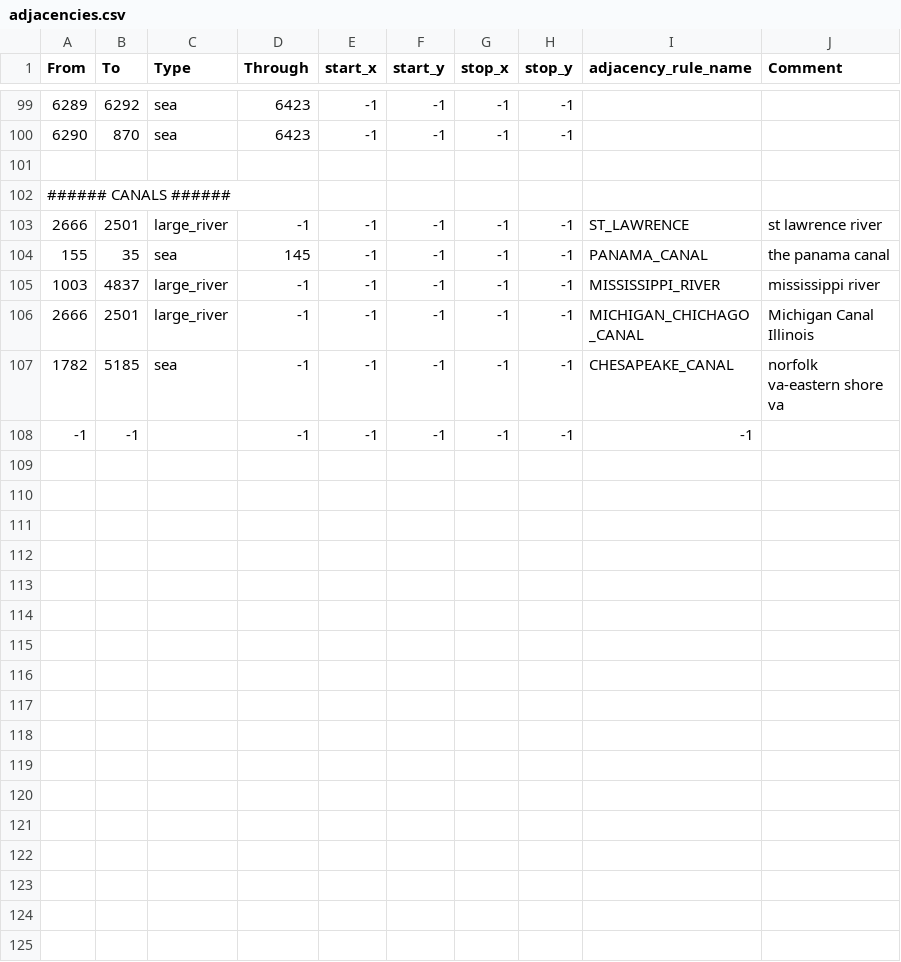
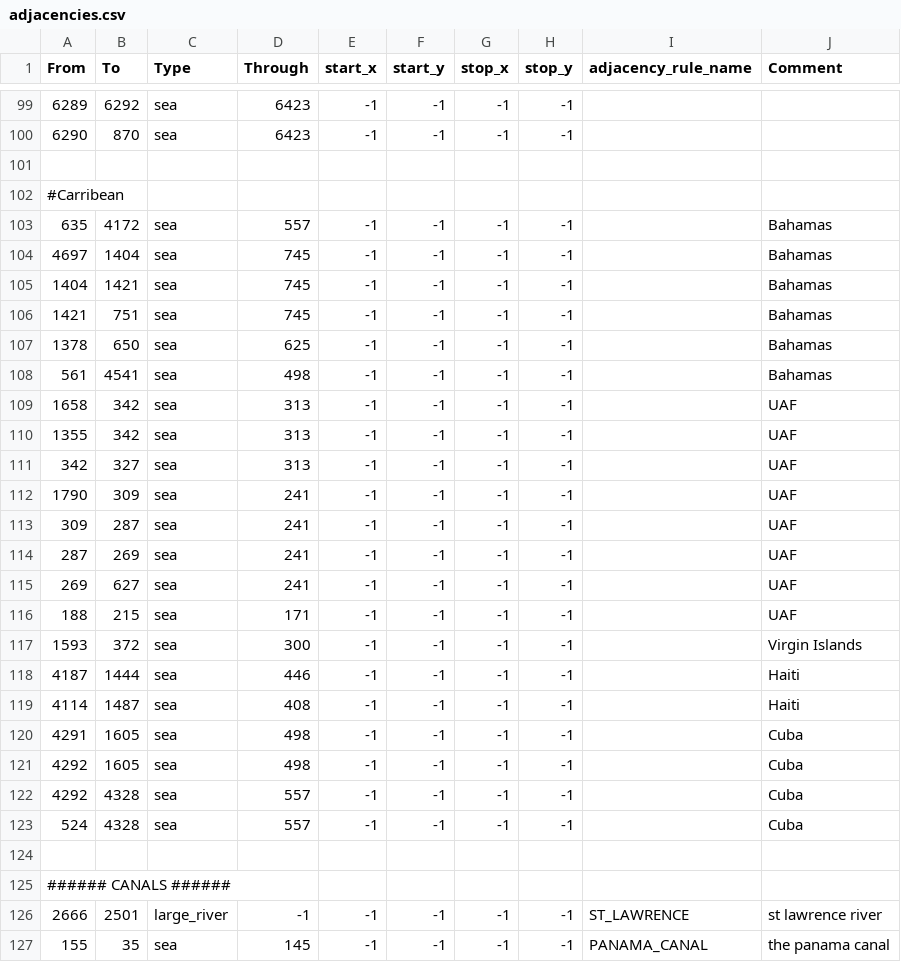
Before and after one commit to battleskorpion/nadivided-dev, a CSV file: map/adjacencies.csv, drawn as a sheet; only a part is shown, gaps mark what is left out; the shorter side is filled out with more unchanged rows.

Commit message:
Caribbean start

```diff
--- a/map/adjacencies.csv
+++ b/map/adjacencies.csv
@@ -101,2 +101,25 @@ From;To;Type;Through;start_x;start_y;stop_x;stop_y;adjacency_rule_name;Comment
 
+#Carribean
+635;4172;sea;557;-1;-1;-1;-1;;Bahamas
+4697;1404;sea;745;-1;-1;-1;-1;;Bahamas
+1404;1421;sea;745;-1;-1;-1;-1;;Bahamas
+1421;751;sea;745;-1;-1;-1;-1;;Bahamas
+1378;650;sea;625;-1;-1;-1;-1;;Bahamas
+561;4541;sea;498;-1;-1;-1;-1;;Bahamas
+1658;342;sea;313;-1;-1;-1;-1;;UAF
+1355;342;sea;313;-1;-1;-1;-1;;UAF
+342;327;sea;313;-1;-1;-1;-1;;UAF
+1790;309;sea;241;-1;-1;-1;-1;;UAF
+309;287;sea;241;-1;-1;-1;-1;;UAF
+287;269;sea;241;-1;-1;-1;-1;;UAF
+269;627;sea;241;-1;-1;-1;-1;;UAF
+188;215;sea;171;-1;-1;-1;-1;;UAF
+1593;372;sea;300;-1;-1;-1;-1;;Virgin Islands
+4187;1444;sea;446;-1;-1;-1;-1;;Haiti
+4114;1487;sea;408;-1;-1;-1;-1;;Haiti
+4291;1605;sea;498;-1;-1;-1;-1;;Cuba
+4292;1605;sea;498;-1;-1;-1;-1;;Cuba
+4292;4328;sea;557;-1;-1;-1;-1;;Cuba
+524;4328;sea;557;-1;-1;-1;-1;;Cuba
+
 ###### CANALS ######
```
Also changed, not shown: 44 other files.
